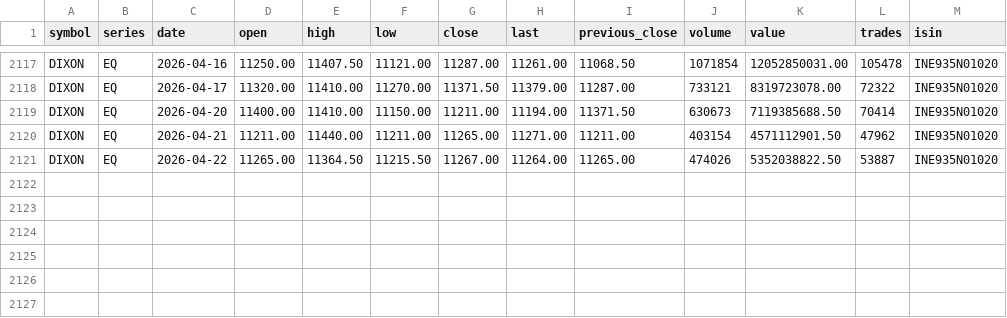
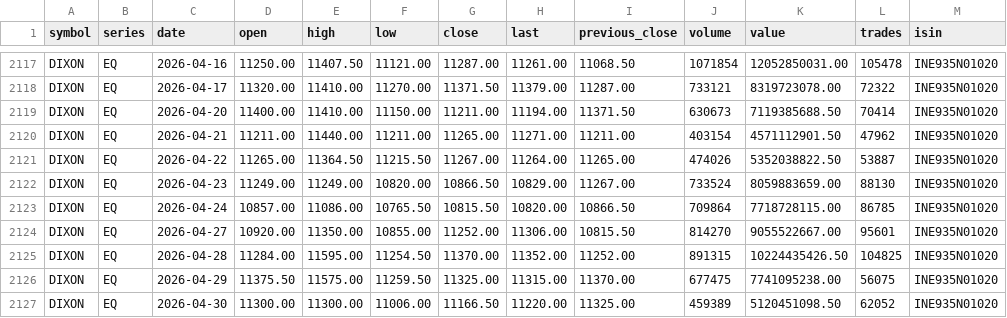
Before and after one commit to pragundamani/stocks, a CSV file: DIXON.csv, drawn as a sheet; only a part is shown, gaps mark what is left out.

```diff
--- a/DIXON.csv
+++ b/DIXON.csv
@@ -2121 +2121,7 @@ DIXON,EQ,2026-04-21,11211.00,11440.00,11211.00,11265.00,11271.00,11211.00,403154
 DIXON,EQ,2026-04-22,11265.00,11364.50,11215.50,11267.00,11264.00,11265.00,474026,5352038822.50,53887,INE935N01020
+DIXON,EQ,2026-04-23,11249.00,11249.00,10820.00,10866.50,10829.00,11267.00,733524,8059883659.00,88130,INE935N01020
+DIXON,EQ,2026-04-24,10857.00,11086.00,10765.50,10815.50,10820.00,10866.50,709864,7718728115.00,86785,INE935N01020
+DIXON,EQ,2026-04-27,10920.00,11350.00,10855.00,11252.00,11306.00,10815.50,814270,9055522667.00,95601,INE935N01020
+DIXON,EQ,2026-04-28,11284.00,11595.00,11254.50,11370.00,11352.00,11252.00,891315,10224435426.50,104825,INE935N01020
+DIXON,EQ,2026-04-29,11375.50,11575.00,11259.50,11325.00,11315.00,11370.00,677475,7741095238.00,56075,INE935N01020
+DIXON,EQ,2026-04-30,11300.00,11300.00,11006.00,11166.50,11220.00,11325.00,459389,5120451098.50,62052,INE935N01020
```
Also changed, not shown: ADANIPORTS.csv, BOSCHLTD.csv, 20 other files.
